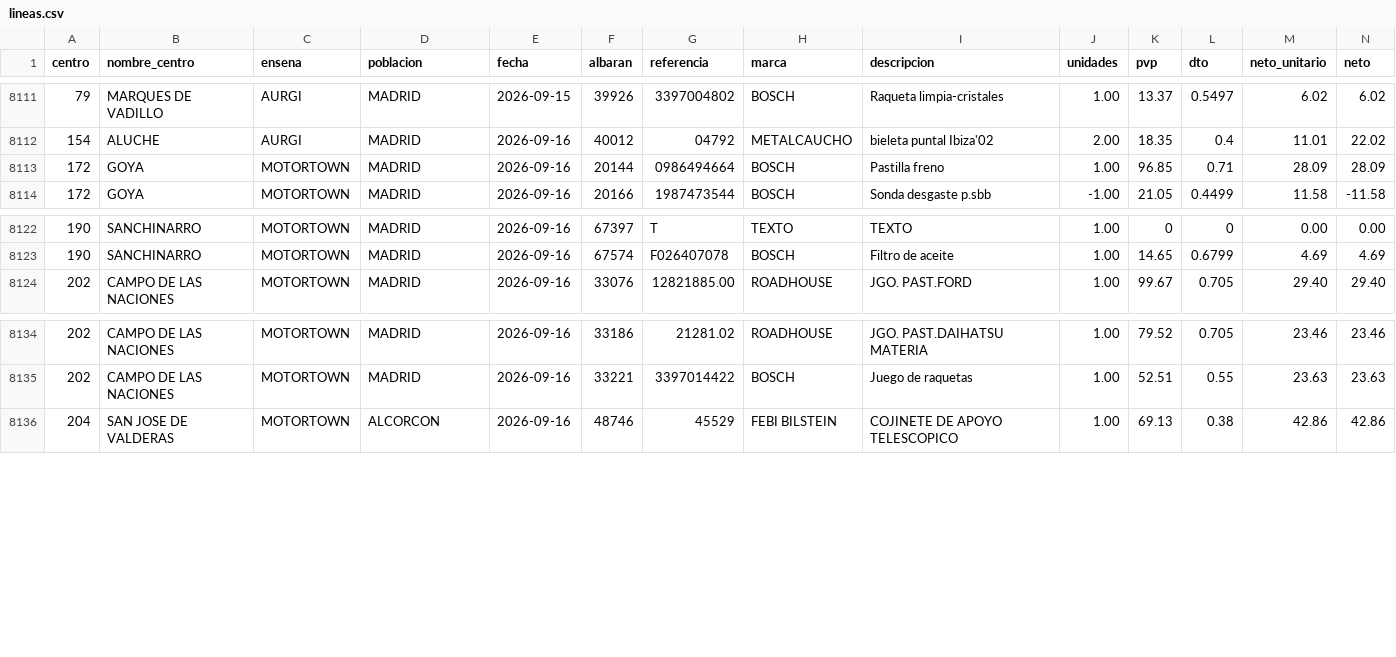
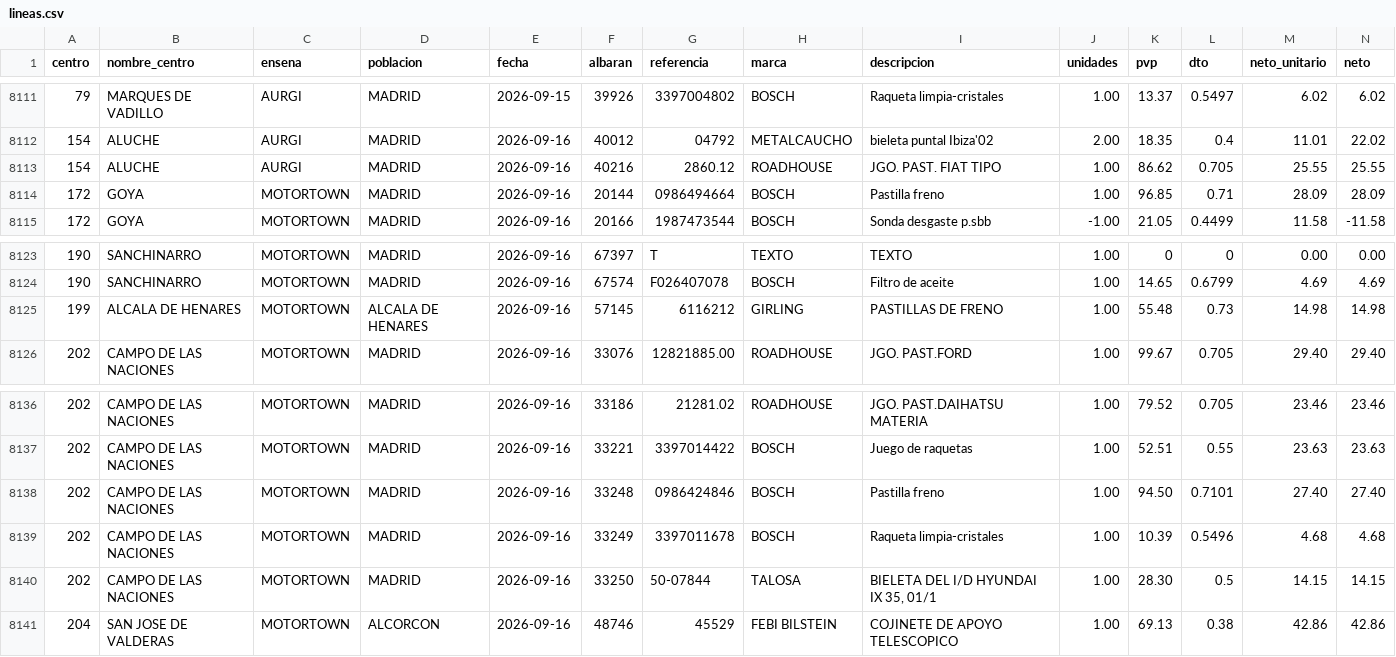
Before and after one commit to rebedoalejandro-alt/compras-ad360, a CSV file: datos/lineas.csv, drawn as a sheet; only a part is shown, gaps mark what is left out; rows hold the shown columns only; the diff names each change by its address in the sheet, - before the commit and + after, or states it on an @@ line.

Commit message:
Compras al 2026-09-16: 8194 lineas, 5467 albaranes

```diff
--- a/datos/lineas.csv
+++ b/datos/lineas.csv
+row 8113: 154 | ALUCHE | AURGI | MADRID | 2026-09-16 | 40216 | 2860.12 | ROADHOUSE | JGO. PAST. FIAT TIPO | 1.00 | 86.62 | 0.705 | 25.55 | 25.55
+row 8125: 199 | ALCALA DE HENARES | MOTORTOWN | ALCALA DE HENARES | 2026-09-16 | 57145 | 6116212 | GIRLING | PASTILLAS DE FRENO | 1.00 | 55.48 | 0.73 | 14.98 | 14.98
+row 8138: 202 | CAMPO DE LAS NACIONES | MOTORTOWN | MADRID | 2026-09-16 | 33248 | 0986424846 | BOSCH | Pastilla freno | 1.00 | 94.50 | 0.7101 | 27.40 | 27.40
+row 8139: 202 | CAMPO DE LAS NACIONES | MOTORTOWN | MADRID | 2026-09-16 | 33249 | 3397011678 | BOSCH | Raqueta limpia-cristales | 1.00 | 10.39 | 0.5496 | 4.68 | 4.68
+row 8140: 202 | CAMPO DE LAS NACIONES | MOTORTOWN | MADRID | 2026-09-16 | 33250 | 50-07844 | TALOSA | BIELETA DEL I/D HYUNDAI IX 35, 01/1 | 1.00 | 28.30 | 0.5 | 14.15 | 14.15
```
Also changed, not shown: datos/albaranes.csv, 2 other files.
